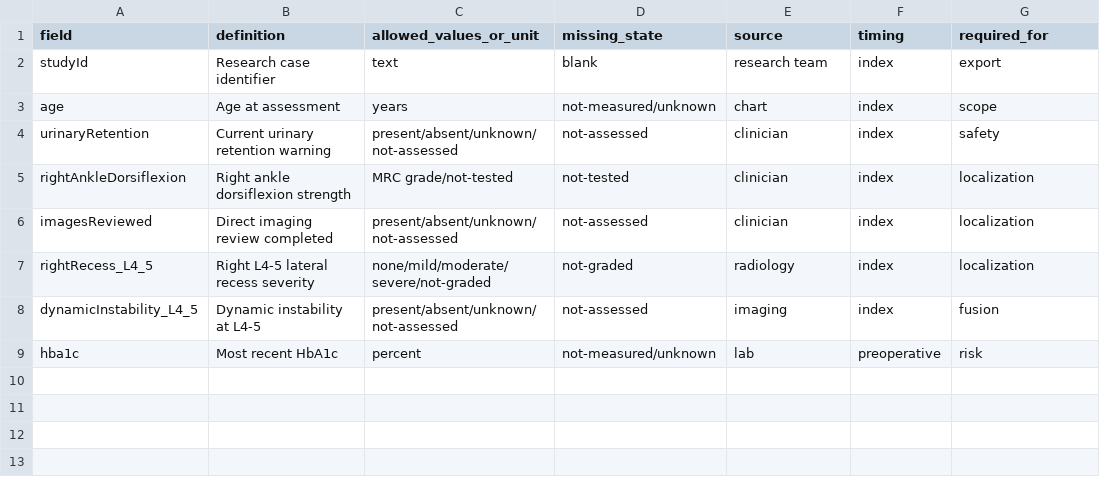
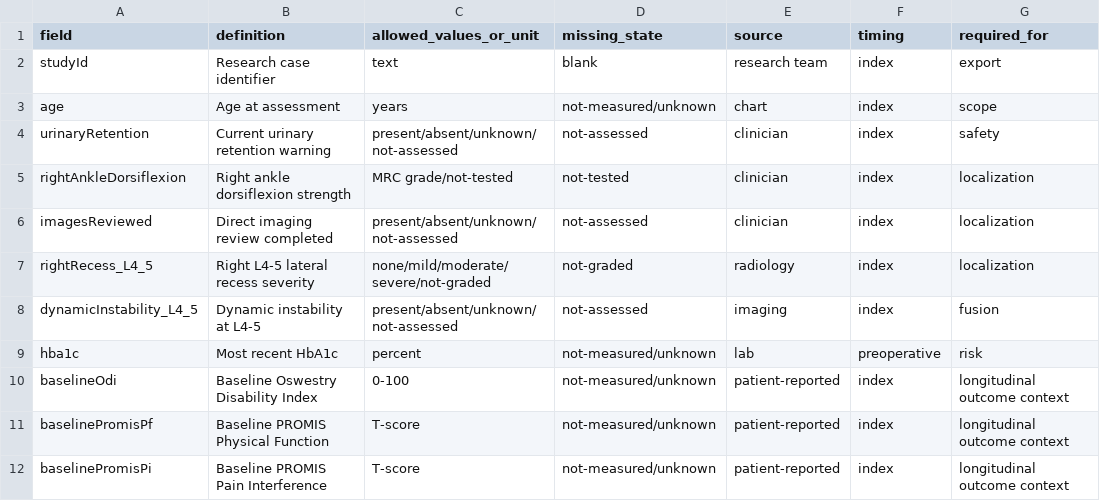
Before and after one commit to devender0609/SpineDX, a CSV file: docs/current/DATA_DICTIONARY.csv, drawn as a sheet.

Commit message:
Add v27.6 outcomes and clinician interface refinements

```diff
--- a/docs/current/DATA_DICTIONARY.csv
+++ b/docs/current/DATA_DICTIONARY.csv
@@ -9 +9,4 @@ dynamicInstability_L4_5,Dynamic instability at L4-5,present/absent/unknown/not-a
 hba1c,Most recent HbA1c,percent,not-measured/unknown,lab,preoperative,risk
+baselineOdi,Baseline Oswestry Disability Index,0-100,not-measured/unknown,patient-reported,index,longitudinal outcome context
+baselinePromisPf,Baseline PROMIS Physical Function,T-score,not-measured/unknown,patient-reported,index,longitudinal outcome context
+baselinePromisPi,Baseline PROMIS Pain Interference,T-score,not-measured/unknown,patient-reported,index,longitudinal outcome context
```
Also changed, not shown: 10 other files.
